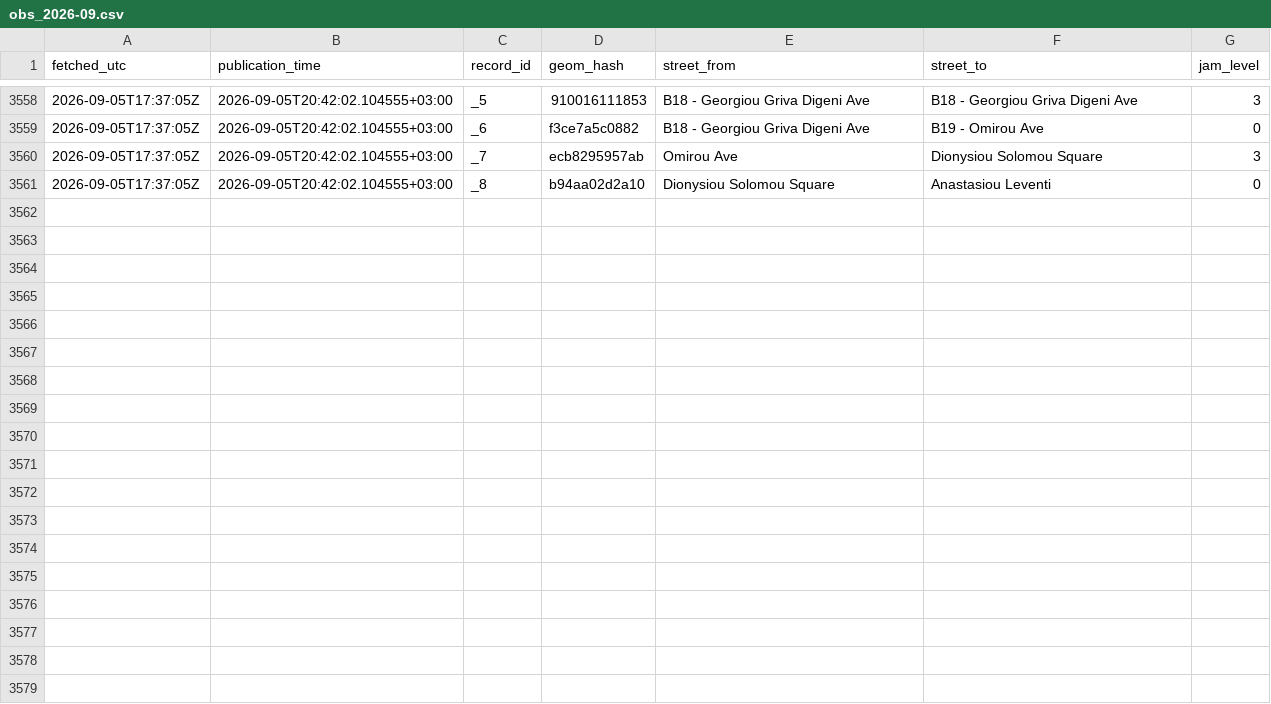
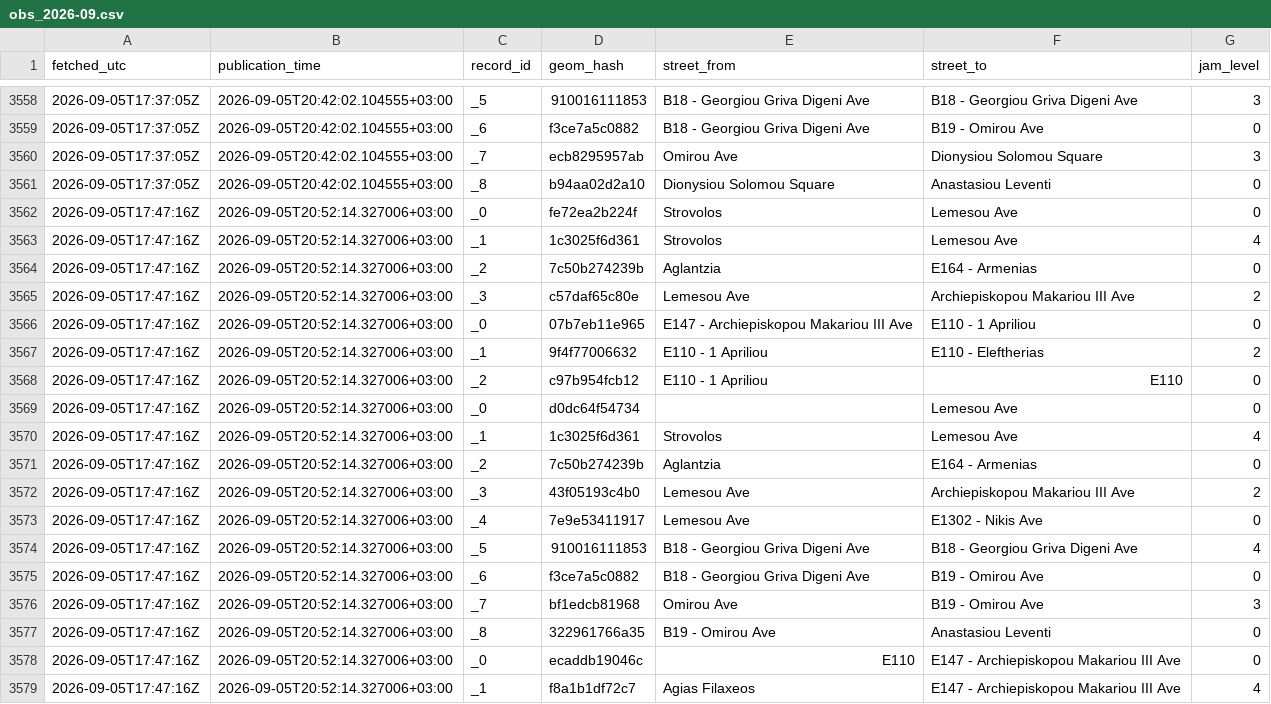
Before and after one commit to mezzarr/cyprus-traffic-log, a CSV file: data/traffic/obs_2026-09.csv, drawn as a sheet; only a part is shown, gaps mark what is left out; the diff names each change by its address in the sheet, - before the commit and + after, or states it on an @@ line.

```diff
--- a/data/traffic/obs_2026-09.csv
+++ b/data/traffic/obs_2026-09.csv
+row 3562: 2026-09-05T17:47:16Z | 2026-09-05T20:52:14.327006+03:00 | _0 | fe72ea2b224f | Strovolos | Lemesou Ave | 0
+row 3563: 2026-09-05T17:47:16Z | 2026-09-05T20:52:14.327006+03:00 | _1 | 1c3025f6d361 | Strovolos | Lemesou Ave | 4
+row 3564: 2026-09-05T17:47:16Z | 2026-09-05T20:52:14.327006+03:00 | _2 | 7c50b274239b | Aglantzia | E164 - Armenias | 0
+row 3565: 2026-09-05T17:47:16Z | 2026-09-05T20:52:14.327006+03:00 | _3 | c57daf65c80e | Lemesou Ave | Archiepiskopou Makariou III Ave | 2
+row 3566: 2026-09-05T17:47:16Z | 2026-09-05T20:52:14.327006+03:00 | _0 | 07b7eb11e965 | E147 - Archiepiskopou Makariou III Ave | E110 - 1 Apriliou | 0
+row 3567: 2026-09-05T17:47:16Z | 2026-09-05T20:52:14.327006+03:00 | _1 | 9f4f77006632 | E110 - 1 Apriliou | E110 - Eleftherias | 2
+row 3568: 2026-09-05T17:47:16Z | 2026-09-05T20:52:14.327006+03:00 | _2 | c97b954fcb12 | E110 - 1 Apriliou | E110 | 0
+row 3569: 2026-09-05T17:47:16Z | 2026-09-05T20:52:14.327006+03:00 | _0 | d0dc64f54734 |  | Lemesou Ave | 0
+row 3570: 2026-09-05T17:47:16Z | 2026-09-05T20:52:14.327006+03:00 | _1 | 1c3025f6d361 | Strovolos | Lemesou Ave | 4
+row 3571: 2026-09-05T17:47:16Z | 2026-09-05T20:52:14.327006+03:00 | _2 | 7c50b274239b | Aglantzia | E164 - Armenias | 0
+row 3572: 2026-09-05T17:47:16Z | 2026-09-05T20:52:14.327006+03:00 | _3 | 43f05193c4b0 | Lemesou Ave | Archiepiskopou Makariou III Ave | 2
+row 3573: 2026-09-05T17:47:16Z | 2026-09-05T20:52:14.327006+03:00 | _4 | 7e9e53411917 | Lemesou Ave | E1302 - Nikis Ave | 0
+row 3574: 2026-09-05T17:47:16Z | 2026-09-05T20:52:14.327006+03:00 | _5 | 910016111853 | B18 - Georgiou Griva Digeni Ave | B18 - Georgiou Griva Digeni Ave | 4
+row 3575: 2026-09-05T17:47:16Z | 2026-09-05T20:52:14.327006+03:00 | _6 | f3ce7a5c0882 | B18 - Georgiou Griva Digeni Ave | B19 - Omirou Ave | 0
+row 3576: 2026-09-05T17:47:16Z | 2026-09-05T20:52:14.327006+03:00 | _7 | bf1edcb81968 | Omirou Ave | B19 - Omirou Ave | 3
+row 3577: 2026-09-05T17:47:16Z | 2026-09-05T20:52:14.327006+03:00 | _8 | 322961766a35 | B19 - Omirou Ave | Anastasiou Leventi | 0
+row 3578: 2026-09-05T17:47:16Z | 2026-09-05T20:52:14.327006+03:00 | _0 | ecaddb19046c | E110 | E147 - Archiepiskopou Makariou III Ave | 0
+row 3579: 2026-09-05T17:47:16Z | 2026-09-05T20:52:14.327006+03:00 | _1 | f8a1b1df72c7 | Agias Filaxeos | E147 - Archiepiskopou Makariou III Ave | 4
```
Also changed, not shown: 1 other file.
